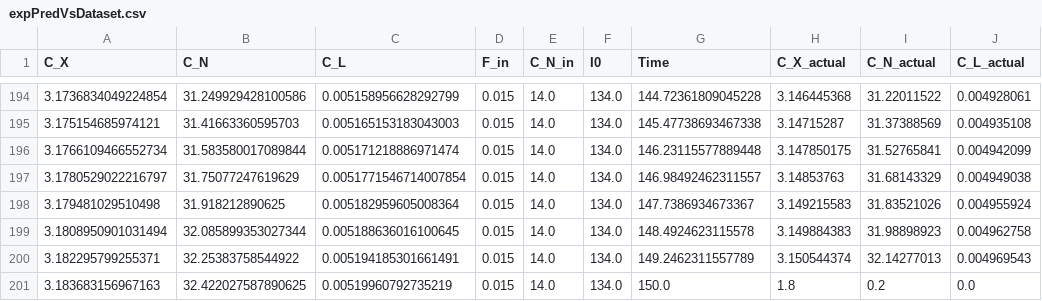
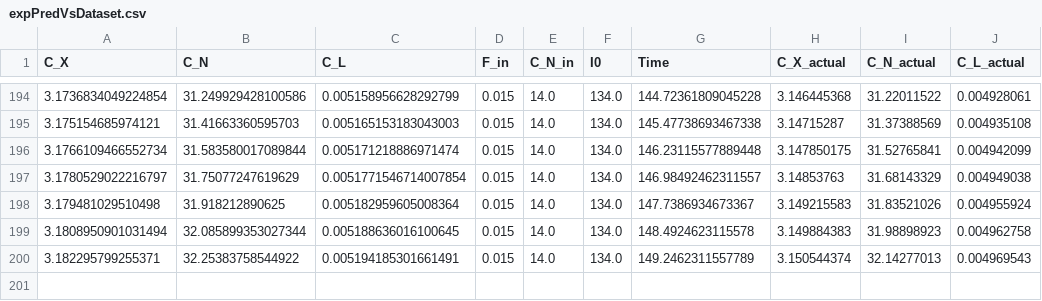
Before and after one commit to swamilikes2code/Python_based_Interactive_Scientific_Visualization, a CSV file: digital_lab_twin/outputs/expPredVsDataset.csv, drawn as a sheet; only a part is shown, gaps mark what is left out.

Commit message:
rm-ing an unneeded row kept in the experiment default dataset

```diff
--- a/digital_lab_twin/outputs/expPredVsDataset.csv
+++ b/digital_lab_twin/outputs/expPredVsDataset.csv
@@ -200,2 +200 @@ C_X,C_N,C_L,F_in,C_N_in,I0,Time,C_X_actual,C_N_actual,C_L_actual
 3.182295799255371,32.25383758544922,0.005194185301661491,0.015,14.0,134.0,149.2462311557789,3.150544374,32.14277013,0.004969543
-3.183683156967163,32.422027587890625,0.00519960792735219,0.015,14.0,134.0,150.0,1.8,0.2,0.0
```
